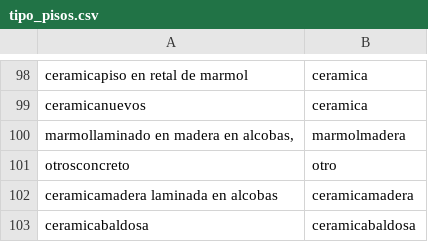
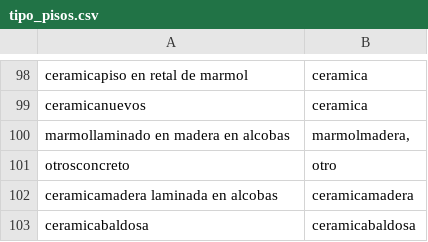
Before and after one commit to wacGitHub07/udea-monografia, a CSV file: Model/datos/tipo_pisos.csv, drawn as a sheet; only a part is shown, gaps mark what is left out.

Commit message:
main: Documentar tratamiento de datos

```diff
--- a/Model/datos/tipo_pisos.csv
+++ b/Model/datos/tipo_pisos.csv
@@ -99,3 +99,3 @@ ceramicapiso en retal de marmol;ceramica
 ceramicanuevos;ceramica
-marmollaminado en madera en alcobas,;marmolmadera
+marmollaminado en madera en alcobas;marmolmadera,
 otrosconcreto;otro
```
Also changed, not shown: 2 other files.
